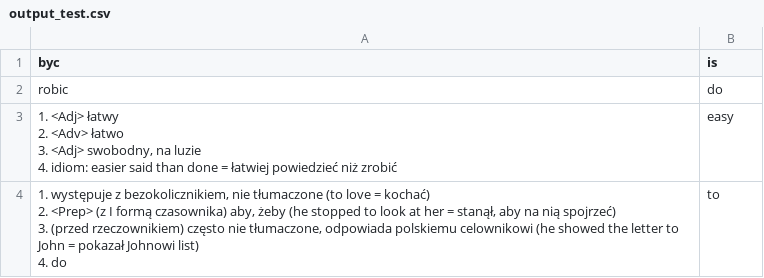
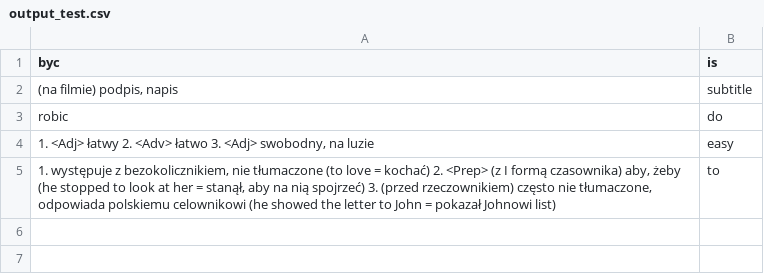
Before and after one commit to lewelyn7/Python-subtitles-translator, a CSV file: output_test.csv, drawn as a sheet; addresses are those after the commit; ↵ is a line break in a cell; the diff names each change by its address in the sheet, - before the commit and + after, or states it on an @@ line.

```diff
--- a/output_test.csv
+++ b/output_test.csv
+row 2: (na filmie) podpis, napis | subtitle
-A4 (byc): …na luzie ↵ 4. idiom: easier said than done = łatwiej powiedzieć niż zrobić
+A4 (byc): …na luzie
-A5 (byc): …Johnowi list) ↵ 4. do
+A5 (byc): …Johnowi list)
```
Also changed, not shown: 3 other files.
